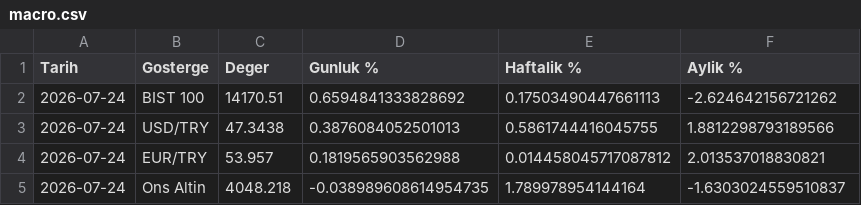
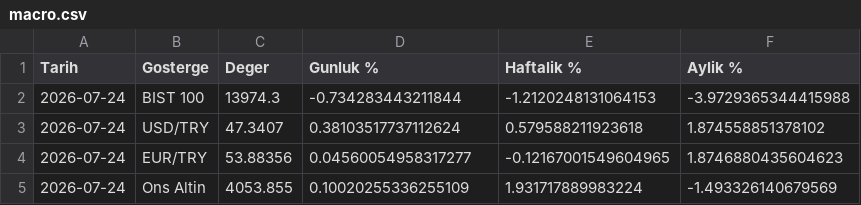
Before and after one commit to ercanpay/bist-agent, a CSV file: data/macro.csv, drawn as a sheet.

```diff
--- a/data/macro.csv
+++ b/data/macro.csv
@@ -1,5 +1,5 @@
 Tarih,Gosterge,Deger,Gunluk %,Haftalik %,Aylik %
-2026-07-24,BIST 100,14170.51,0.6594841333828692,0.17503490447661113,-2.624642156721262
-2026-07-24,USD/TRY,47.3438,0.3876084052501013,0.5861744416045755,1.8812298793189566
-2026-07-24,EUR/TRY,53.957,0.1819565903562988,0.014458045717087812,2.013537018830821
-2026-07-24,Ons Altin,4048.218,-0.038989608614954735,1.789978954144164,-1.6303024559510837
+2026-07-24,BIST 100,13974.3,-0.734283443211844,-1.2120248131064153,-3.9729365344415988
+2026-07-24,USD/TRY,47.3407,0.38103517737112624,0.579588211923618,1.874558851378102
+2026-07-24,EUR/TRY,53.88356,0.04560054958317277,-0.12167001549604965,1.8746880435604623
+2026-07-24,Ons Altin,4053.855,0.10020255336255109,1.931717889983224,-1.493326140679569
```
Also changed, not shown: data/history.csv, data/latest.csv.
